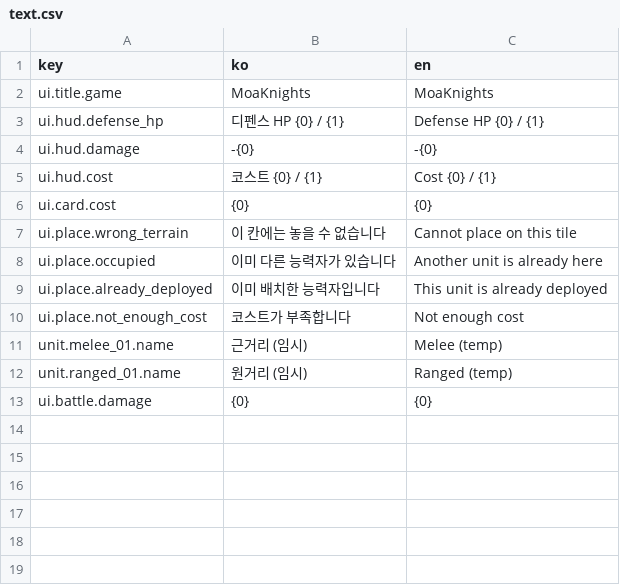
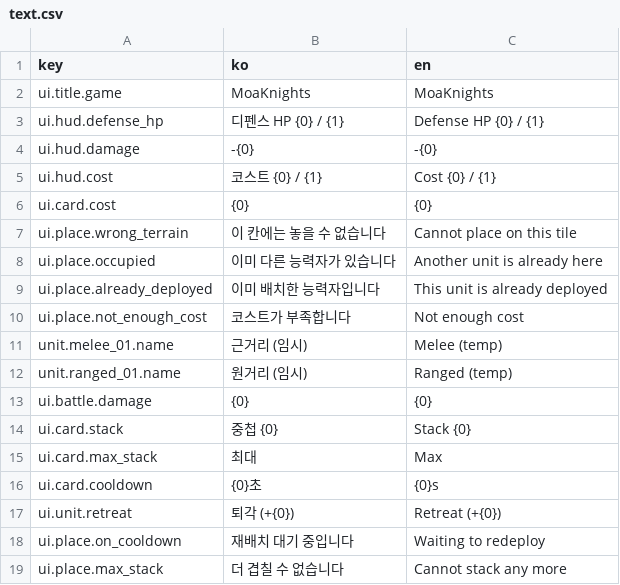
Before and after one commit to Shaun1667/MoaKnights, a CSV file: MoaKnights/Assets/MoaKnights/Data/Text/text.csv, drawn as a sheet.

```diff
--- a/MoaKnights/Assets/MoaKnights/Data/Text/text.csv
+++ b/MoaKnights/Assets/MoaKnights/Data/Text/text.csv
@@ -13 +13,7 @@ unit.ranged_01.name,원거리 (임시),Ranged (temp)
 ui.battle.damage,{0},{0}
+ui.card.stack,중첩 {0},Stack {0}
+ui.card.max_stack,최대,Max
+ui.card.cooldown,{0}초,{0}s
+ui.unit.retreat,퇴각 (+{0}),Retreat (+{0})
+ui.place.on_cooldown,재배치 대기 중입니다,Waiting to redeploy
+ui.place.max_stack,더 겹칠 수 없습니다,Cannot stack any more
```
Also changed, not shown: 34 other files.
